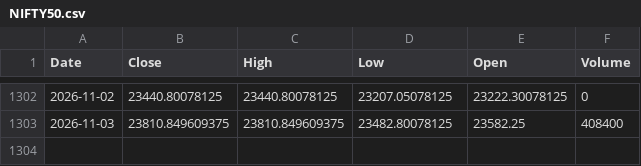
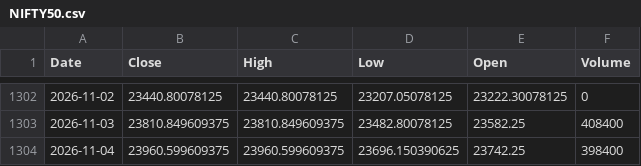
Before and after one commit to bashiransarimaximo/BashirStockAnalysis, a CSV file: market_data/raw/equity/NIFTY50.csv, drawn as a sheet; only a part is shown, gaps mark what is left out.

```diff
--- a/market_data/raw/equity/NIFTY50.csv
+++ b/market_data/raw/equity/NIFTY50.csv
@@ -1303 +1303,2 @@ Date,Close,High,Low,Open,Volume
 2026-11-03,23810.849609375,23810.849609375,23482.80078125,23582.25,408400
+2026-11-04,23960.599609375,23960.599609375,23696.150390625,23742.25,398400
```
Also changed, not shown: market_data/metadata/update_log.csv, market_data/ta/equity/AIMTRON_TA.csv, 9 other files.
